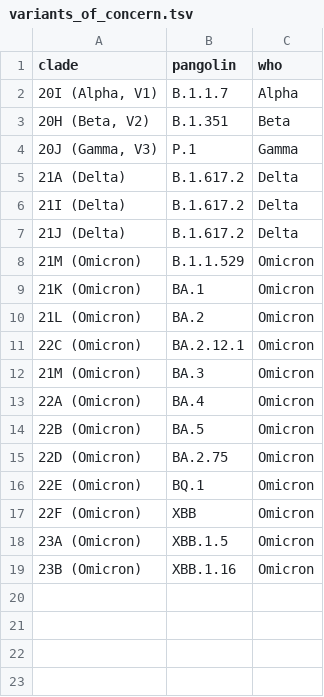
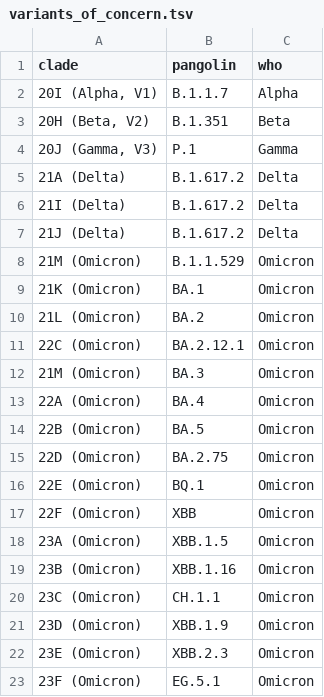
Before and after one commit to seattleflu/assembly, a TSV file: submissions/source-data/variants_of_concern.tsv, drawn as a sheet; the diff names each change by its address in the sheet, - before the commit and + after, or states it on an @@ line.

Commit message:
Update SARS-CoV-2 variants of concern
See https://github.com/nextstrain/ncov/commit/69345ba9ae30aa279cc1e65167f6e8fbcd391cf8 and https://github.com/nextstrain/ncov/commit/f745a10a2e8ba041352eeac9aced6ae5a5357ee9

```diff
--- a/submissions/source-data/variants_of_concern.tsv
+++ b/submissions/source-data/variants_of_concern.tsv
+row 20: 23C (Omicron) | CH.1.1 | Omicron
+row 21: 23D (Omicron) | XBB.1.9 | Omicron
+row 22: 23E (Omicron) | XBB.2.3 | Omicron
+row 23: 23F (Omicron) | EG.5.1 | Omicron
```
